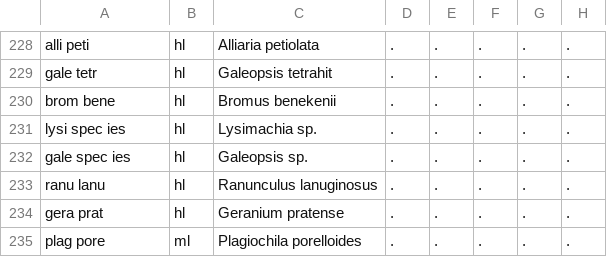
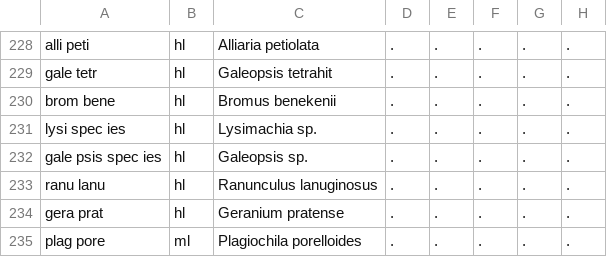
Before and after one commit to albinblaschka/vegsoup-data, a CSV file: medicus2010/species wide 2.csv, drawn as a sheet; only a part is shown, gaps mark what is left out; the diff names each change by its address in the sheet, - before the commit and + after, or states it on an @@ line.

```diff
--- a/medicus2010/species wide 2.csv
+++ b/medicus2010/species wide 2.csv
-A232: gale spec ies
+A232: gale psis spec ies
```
Also changed, not shown: kalkalpen lichen dta/species.csv, windsfeld dta/species.csv, 6 other files.
